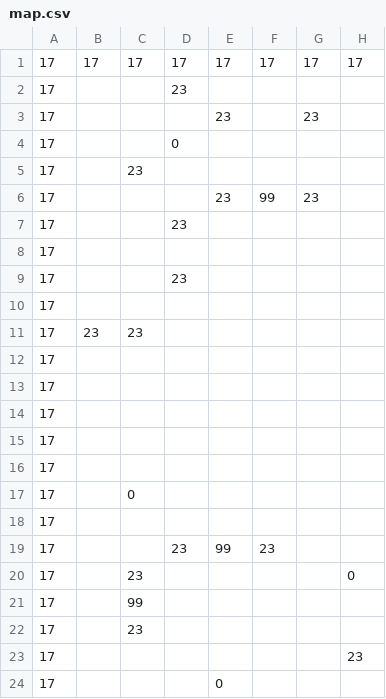
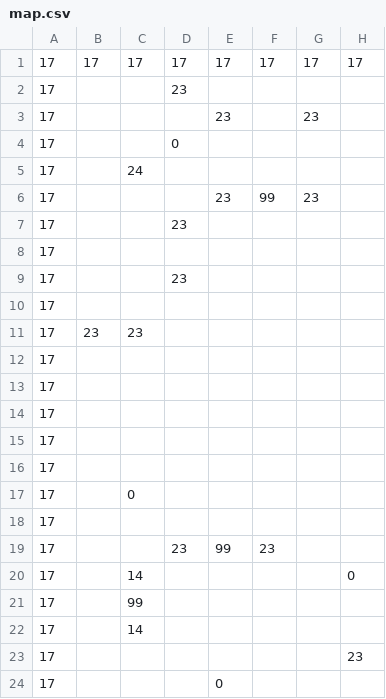
Before and after one commit to e6quisitory/wolf3d-reimpl-rs, a CSV file: map.csv, drawn as a sheet; only a part is shown; the diff names each change by its address in the sheet, - before the commit and + after, or states it on an @@ line.

```diff
--- a/map.csv
+++ b/map.csv
-C5: 23
+C5: 24
-C20: 23
+C20: 14
-C22: 23
+C22: 14
```
Also changed, not shown: 6 other files.
